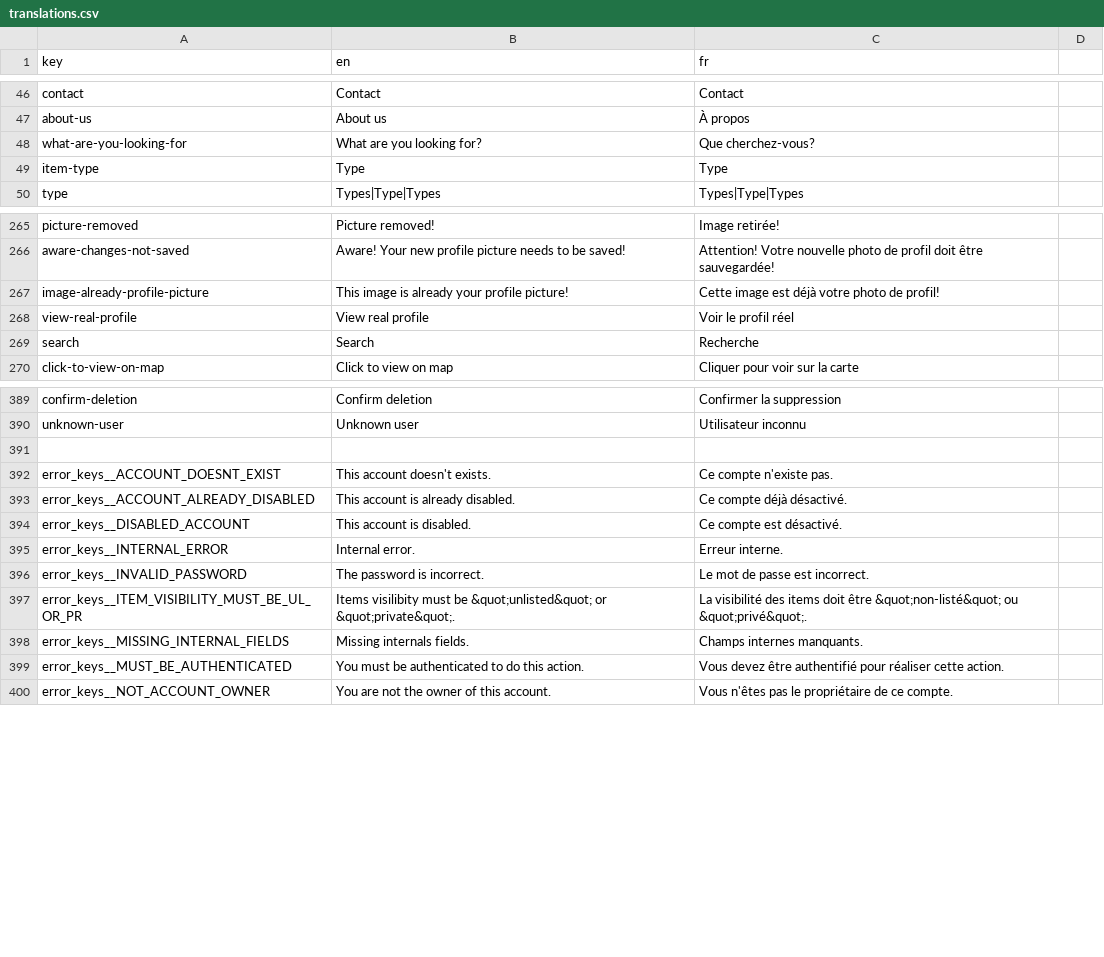
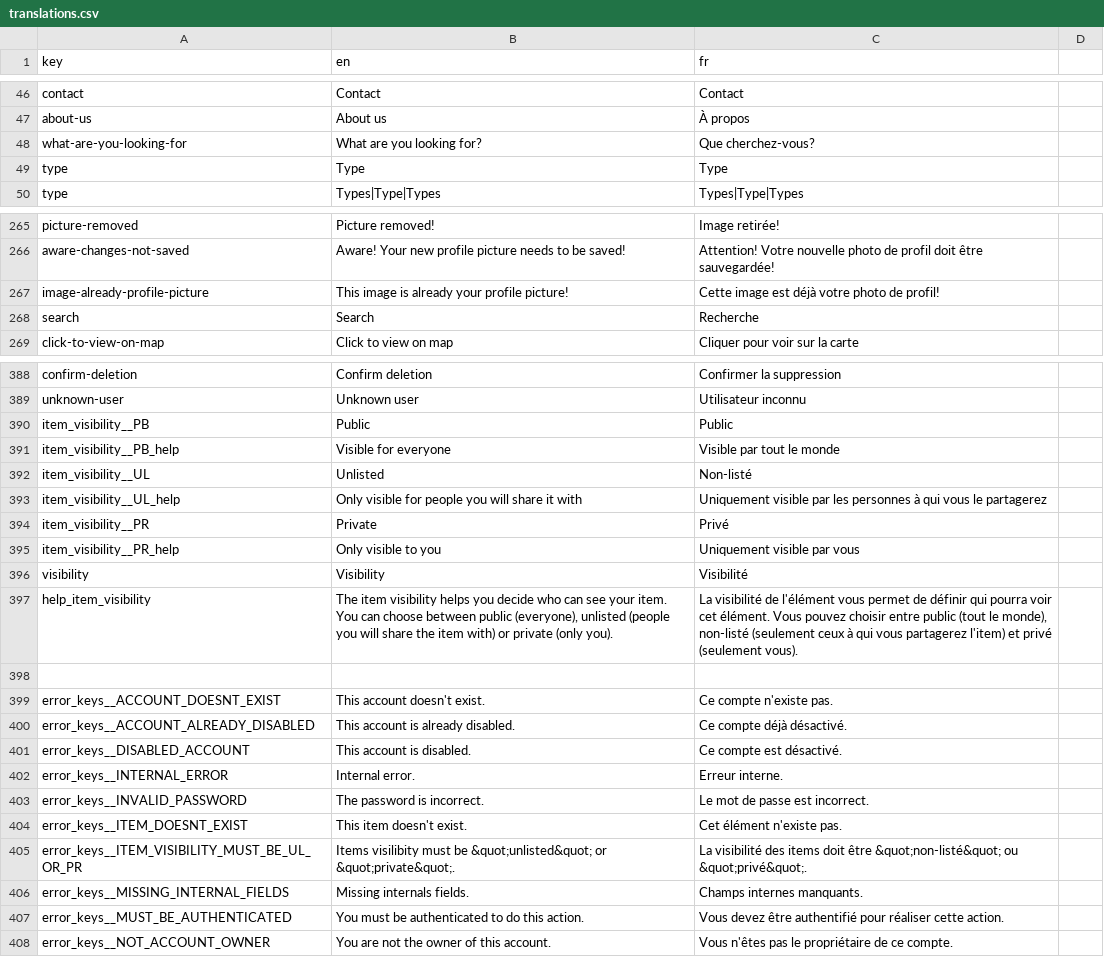
Before and after one commit to shareish/shareish, a CSV file: frontend/src/locales/translations.csv, drawn as a sheet; only a part is shown, gaps mark what is left out.

Commit message:
feat: added visibility management for items

```diff
--- a/frontend/src/locales/translations.csv
+++ b/frontend/src/locales/translations.csv
@@ -48,3 +48,3 @@ about-us,About us,À propos
 what-are-you-looking-for,What are you looking for?,Que cherchez-vous?
-item-type,Type,Type
+type,Type,Type
 type,Types|Type|Types,Types|Type|Types
@@ -267,3 +267,2 @@ aware-changes-not-saved,Aware! Your new profile picture needs to be saved!,Atten
 image-already-profile-picture,This image is already your profile picture!,Cette image est déjà votre photo de profil!
-view-real-profile,View real profile,Voir le profil réel
 search,Search,Recherche
@@ -390,4 +389,12 @@ confirm-deletion,Confirm deletion,Confirmer la suppression
 unknown-user,Unknown user,Utilisateur inconnu
+item_visibility__PB,Public,Public
+item_visibility__PB_help,Visible for everyone,Visible par tout le monde
+item_visibility__UL,Unlisted,Non-listé
+item_visibility__UL_help,Only visible for people you will share it with,Uniquement visible par les personnes à qui vous le partagerez
+item_visibility__PR,Private,Privé
+item_visibility__PR_help,Only visible to you,Uniquement visible par vous
+visibility,Visibility,Visibilité
+help_item_visibility,"The item visibility helps you decide who can see your item. You can choose between public (everyone), unlisted (people you will share the item with) or private (only you).","La visibilité de l'élément vous permet de définir qui pourra voir cet élément. Vous pouvez choisir entre public (tout le monde), non-listé (seulement ceux à qui vous partagerez l'item) et privé (seulement vous)."
 
-error_keys__ACCOUNT_DOESNT_EXIST,This account doesn't exists.,Ce compte n'existe pas.
+error_keys__ACCOUNT_DOESNT_EXIST,This account doesn't exist.,Ce compte n'existe pas.
 error_keys__ACCOUNT_ALREADY_DISABLED,This account is already disabled.,Ce compte déjà désactivé.
@@ -396,2 +403,3 @@ error_keys__INTERNAL_ERROR,Internal error.,Erreur interne.
 error_keys__INVALID_PASSWORD,The password is incorrect.,Le mot de passe est incorrect.
+error_keys__ITEM_DOESNT_EXIST,This item doesn't exist.,Cet élément n'existe pas.
 error_keys__ITEM_VISIBILITY_MUST_BE_UL_OR_PR,Items visilibity must be &quot;unlisted&quot; or &quot;private&quot;.,La visibilité des items doit être &quot;non-listé&quot; ou &quot;privé&quot;.
```
Also changed, not shown: 7 other files.
